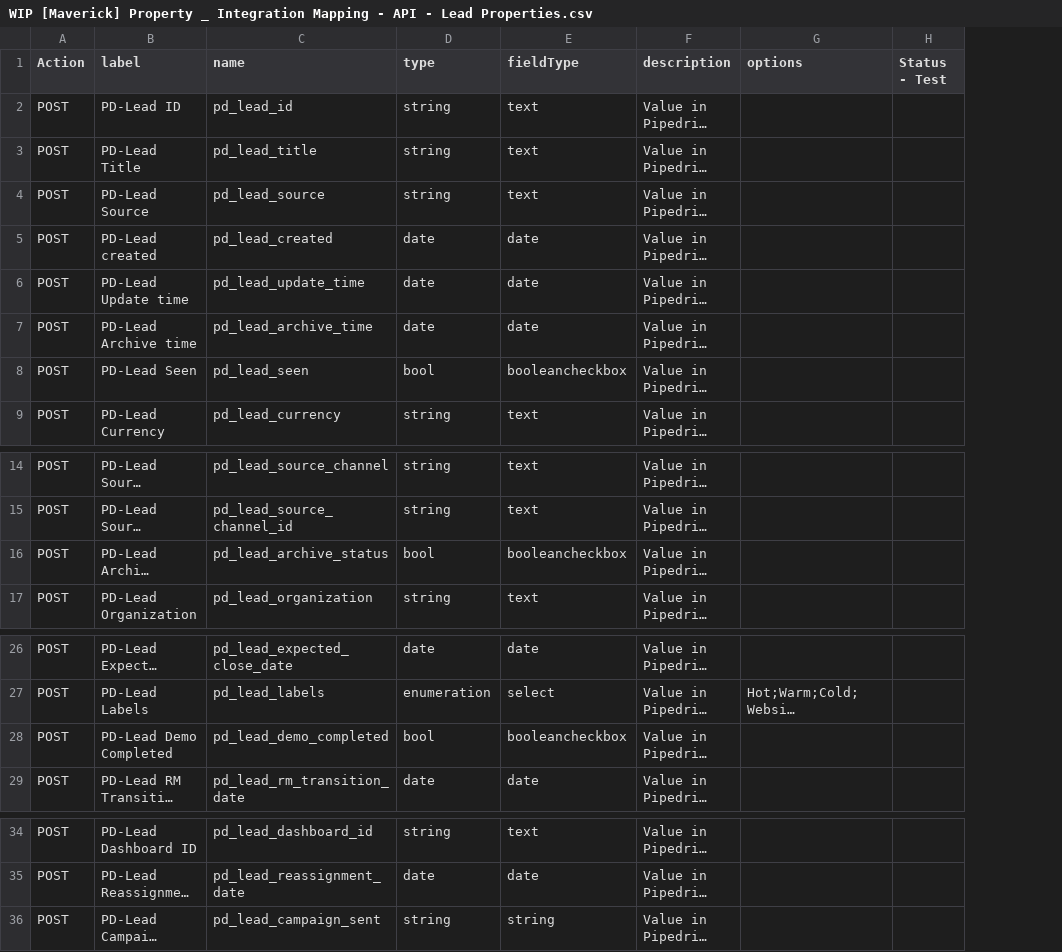
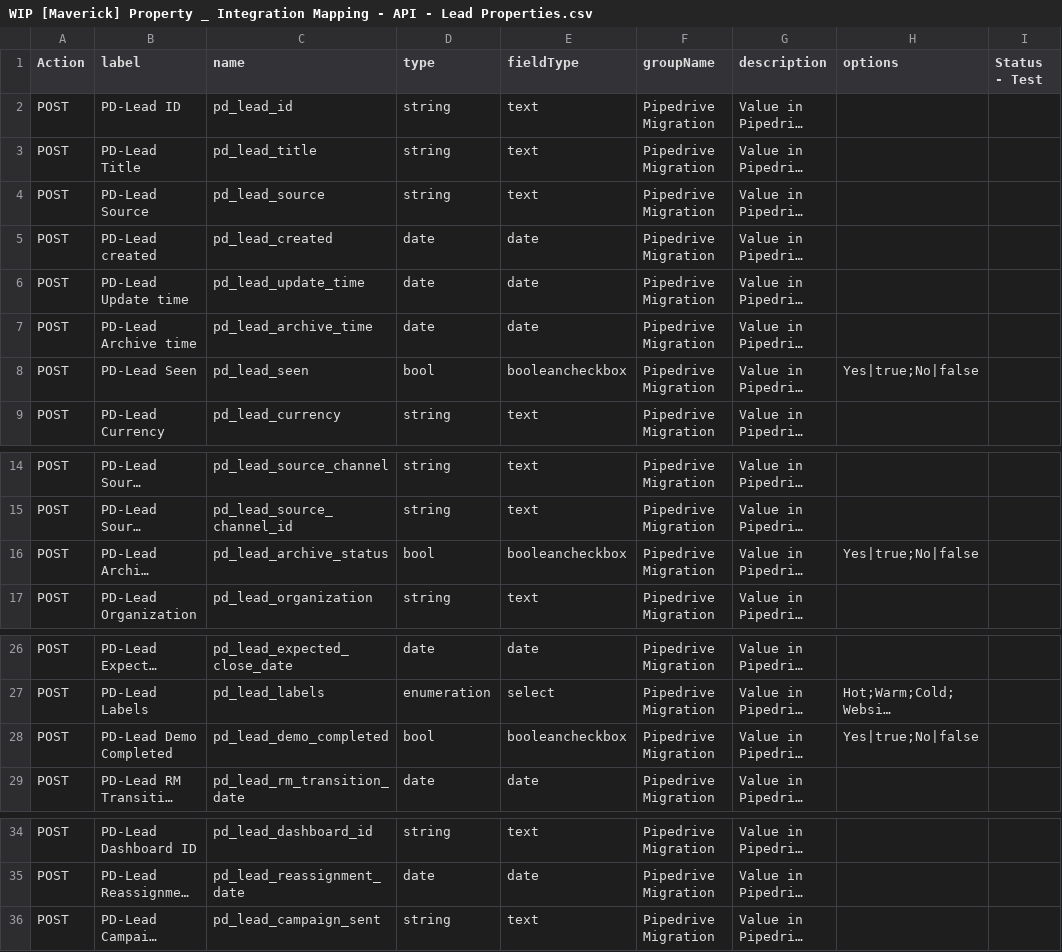
Before and after one commit to litcorp-admin/maverick-payments, a CSV file: data_files/WIP [Maverick] Property _ Integration Mapping - API - Lead Properties.csv, drawn as a sheet; only a part is shown, gaps mark what is left out; long unchanged cells end in …; addresses are those after the commit; the diff names each change by its address in the sheet, - before the commit and + after, or states it on an @@ line.

Commit message:
Make CSVs canonical; add build and portal-extract scripts
CSVs no longer need runtime corrections: lowercased the one uppercase
property name, added explicit Yes|true;No|false options for all bool
rows, replaced literal API-doc text in lead options with semicolon-
separated values, and added the missing groupName column to the lead CSV
so all 4 share the same layout.

New scripts:
- build-configs.js: pure CSV->JSON converter. Options column supports
  label|value syntax (value falls back to slugified label).
- extract-portal-state.js: read-only audit that pulls groups and pd_*
  properties from the target portal and diffs against config/. Flags
  NEW / MATCH / CONFLICT per property and lists portal-only entries.
  Intended for pre-cutover verification against the prod portal.

Configs regenerated from the canonicalized CSVs. .gitignore updated to
exclude results.json (run artifact) and extracts/ (audit output).

```diff
--- a/data_files/WIP [Maverick] Property _ Integration Mapping - API - Lead Properties.csv
+++ b/data_files/WIP [Maverick] Property _ Integration Mapping - API - Lead Properties.csv
+column F (groupName), rows 2-9: all Pipedrive Migration; rows 14-17: all Pipedrive Migration; rows 26-29: all Pipedrive Migration; rows 34-36: all Pipedrive Migration
-H8 (options): (empty)
+H8 (options): Yes|true;No|false
-H16 (options): (empty)
+H16 (options): Yes|true;No|false
-H28 (options): (empty)
+H28 (options): Yes|true;No|false
-E36 (fieldType): string
+E36 (fieldType): text
```
Also changed, not shown: data_files/WIP [Maverick] Property _ Integration Mapping - API - Contact Properties.csv, data_files/WIP [Maverick] Property _ Integration Mapping - API - Deal Properties.csv, 7 other files.
